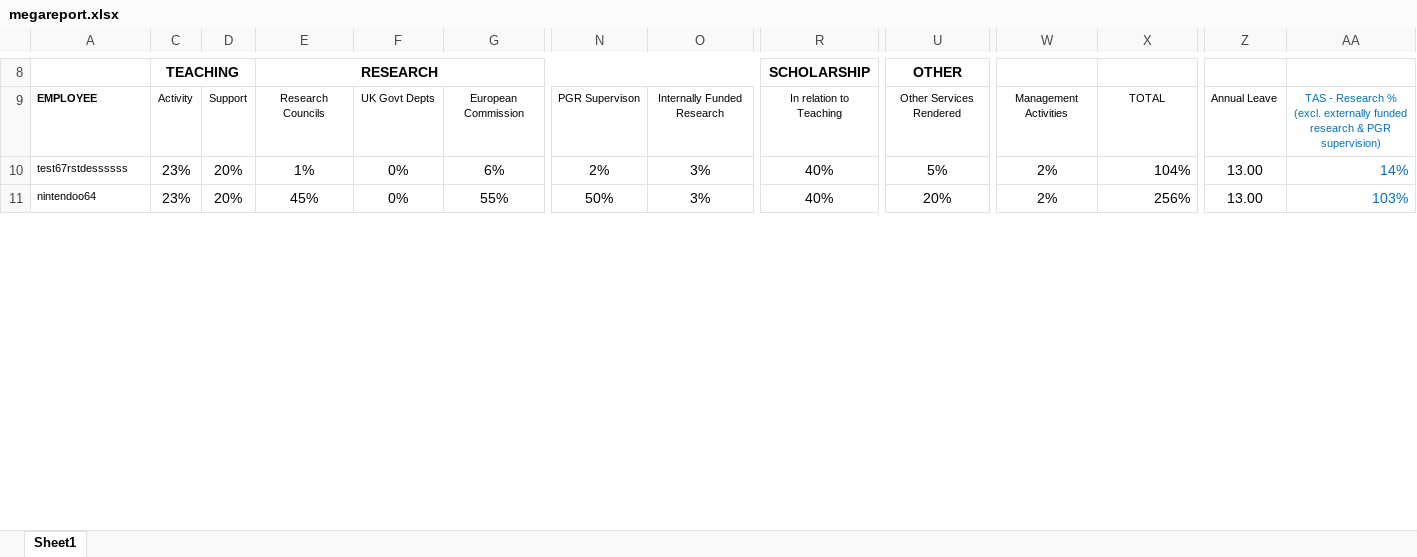
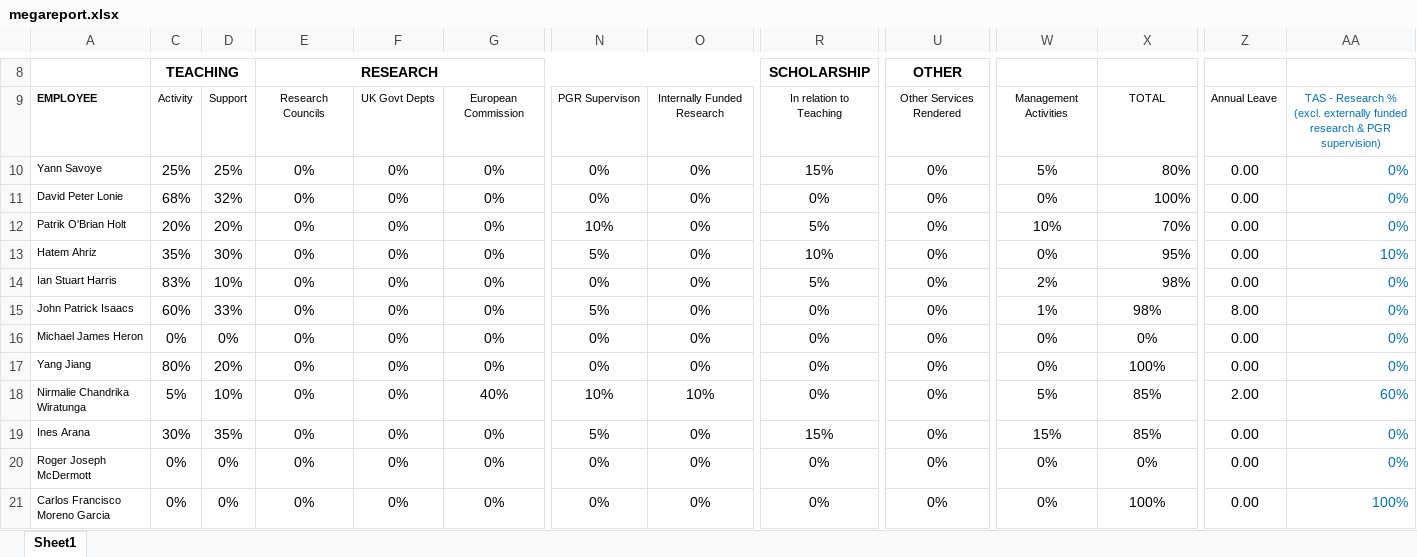
Before and after one commit to eldhrin/TAS, an Excel workbook: megareport.xlsx, sheet Sheet1, drawn as a sheet; only a part is shown, gaps mark what is left out; values as stored, in another font and other column widths than the file's, no borders; removed rows and columns are numbered as before the commit, all else as after; rows hold the shown columns only; the diff covers the shown part only; the diff names each change by its address in the sheet, - before the commit and + after, or states it on an @@ line.

```diff
--- a/megareport.xlsx (sheet Sheet1)
+++ b/megareport.xlsx (sheet Sheet1)
-row 10: test67rstdessssss | 23% | 20% | 1% | 0% | 6% | 2% | 3% | 40% | 5% | 2% | 104% | 13.00 | 14%
+row 10: Yann Savoye | 25% | 25% | 0% | 0% | 0% | 0% | 0% | 15% | 0% | 5% | 80% | 0.00 | 0%
+row 11: David Peter Lonie | 68% | 32% | 0% | 0% | 0% | 0% | 0% | 0% | 0% | 0% | 100% | 0.00 | 0%
+row 12: Patrik O'Brian Holt | 20% | 20% | 0% | 0% | 0% | 10% | 0% | 5% | 0% | 10% | 70% | 0.00 | 0%
+row 13: Hatem Ahriz | 35% | 30% | 0% | 0% | 0% | 5% | 0% | 10% | 0% | 0% | 95% | 0.00 | 10%
+row 14: Ian Stuart Harris | 83% | 10% | 0% | 0% | 0% | 0% | 0% | 5% | 0% | 2% | 98% | 0.00 | 0%
+row 15: John Patrick Isaacs | 60% | 33% | 0% | 0% | 0% | 5% | 0% | 0% | 0% | 1% | 98% | 8.00 | 0%
+row 16: Michael James Heron | 0% | 0% | 0% | 0% | 0% | 0% | 0% | 0% | 0% | 0% | 0% | 0.00 | 0%
-A17: nintendoo64
+A17: Yang Jiang
-C17: 23%
+C17: 80%
-E17: 45%
+E17: 0%
-G17: 55%
+G17: 0%
-N17: 50%
+N17: 0%
-O17: 3%
+O17: 0%
-R17: 40%
+R17: 0%
-U17: 20%
+U17: 0%
-W17: 2%
+W17: 0%
-X17: 256%
+X17: 100%
-X17 alignment: right
+X17 alignment: center
-Z17: 13.00
+Z17: 0.00
-AA17: 103%
+AA17: 0%
+row 18: Nirmalie Chandrika Wiratunga | 5% | 10% | 0% | 0% | 40% | 10% | 10% | 0% | 0% | 5% | 85% | 2.00 | 60%
+row 19: Ines Arana | 30% | 35% | 0% | 0% | 0% | 5% | 0% | 15% | 0% | 15% | 85% | 0.00 | 0%
+row 20: Roger Joseph McDermott | 0% | 0% | 0% | 0% | 0% | 0% | 0% | 0% | 0% | 0% | 0% | 0.00 | 0%
+row 21: Carlos Francisco Moreno Garcia | 0% | 0% | 0% | 0% | 0% | 0% | 0% | 0% | 0% | 0% | 100% | 0.00 | 100%
```
Also changed, not shown: 12 added rows, 11 edited cells and cell formats elsewhere in this sheet, hidden cells, 35 other files.
